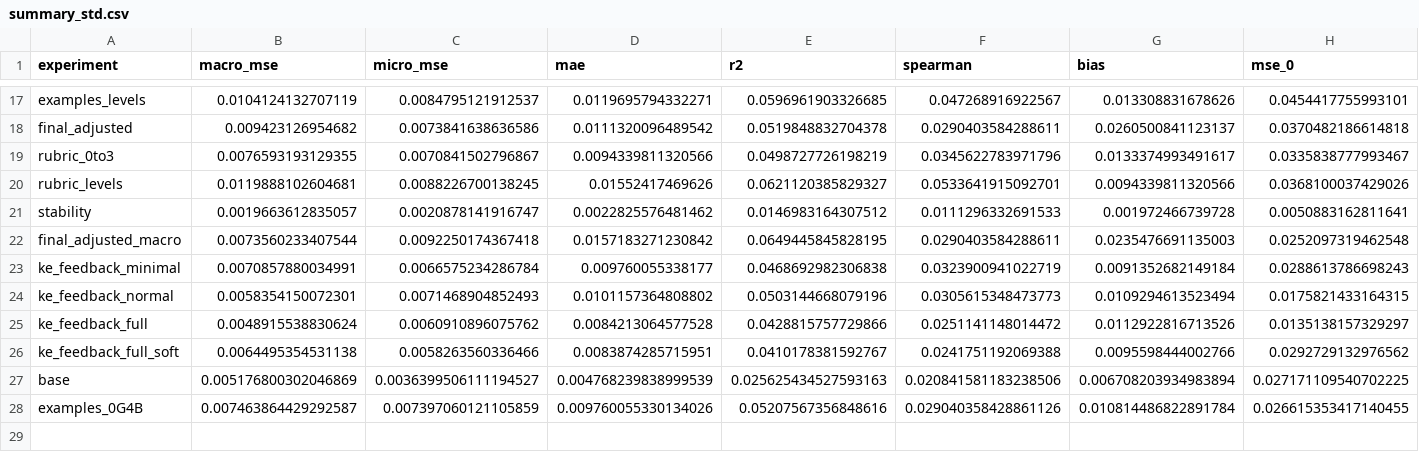
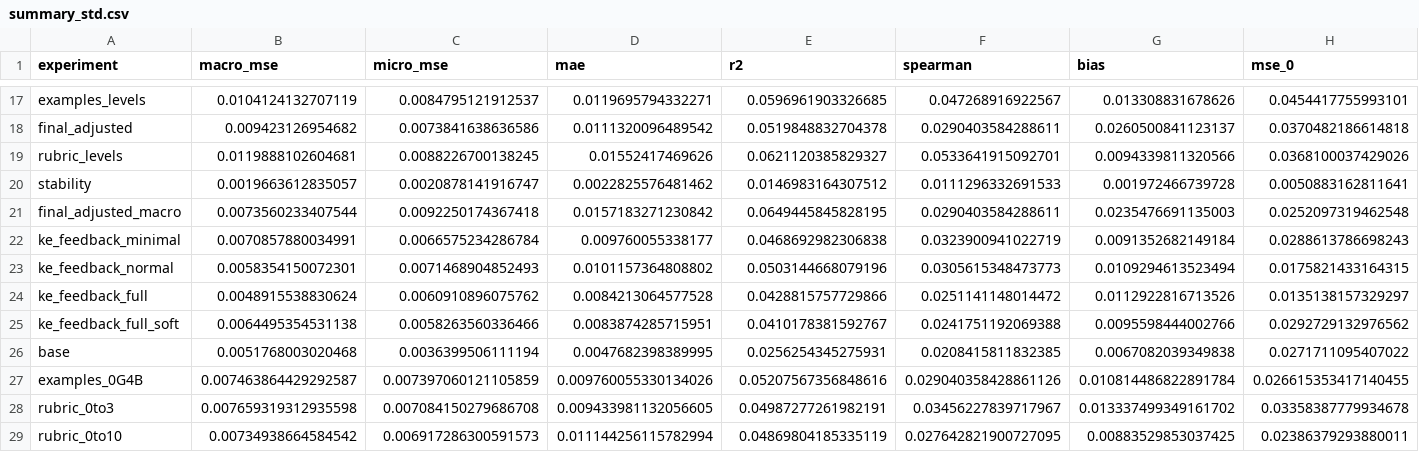
Before and after one commit to rilianx/Experimentos-EvaluAI, a CSV file: results/datastructures/summary_std.csv, drawn as a sheet; only a part is shown, gaps mark what is left out; removed rows and columns are numbered as before the commit, all else as after; rows hold the shown columns only; the diff names each change by its address in the sheet, - before the commit and + after, or states it on an @@ line.

```diff
--- a/results/datastructures/summary_std.csv
+++ b/results/datastructures/summary_std.csv
-row 19: rubric_0to3 | 0.0076593193129355 | 0.0070841502796867 | 0.0094339811320566 | 0.0498727726198219 | 0.0345622783971796 | 0.0133374993491617 | 0.0335838777993467
-row 27: base | 0.005176800302046869 | 0.0036399506111194527 | 0.004768239838999539 | 0.025625434527593163 | 0.020841581183238506 | 0.006708203934983894 | 0.027171109540702225
+row 26: base | 0.0051768003020468 | 0.0036399506111194 | 0.0047682398389995 | 0.0256254345275931 | 0.0208415811832385 | 0.0067082039349838 | 0.0271711095407022
+row 28: rubric_0to3 | 0.007659319312935598 | 0.007084150279686708 | 0.009433981132056605 | 0.04987277261982191 | 0.03456227839717967 | 0.013337499349161702 | 0.03358387779934678
+row 29: rubric_0to10 | 0.00734938664584542 | 0.006917286300591573 | 0.011144256115782994 | 0.04869804185335119 | 0.027642821900727095 | 0.00883529853037425 | 0.02386379293880011
```
Also changed, not shown: results/datastructures/comparisons.csv, results/datastructures/summary_mean.csv, 2 other files.
